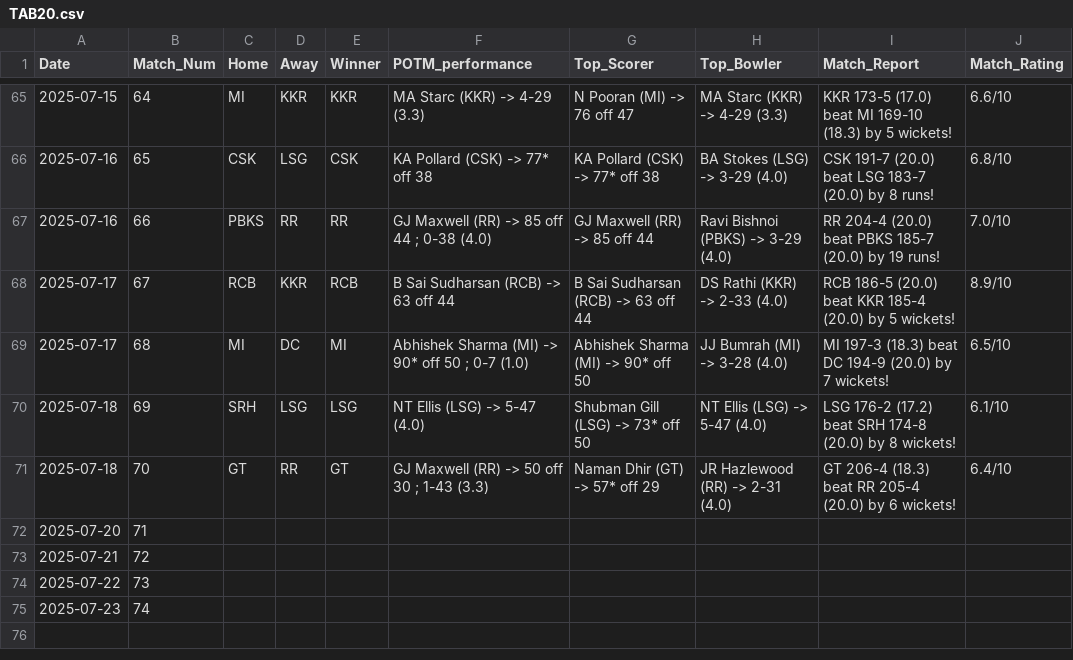
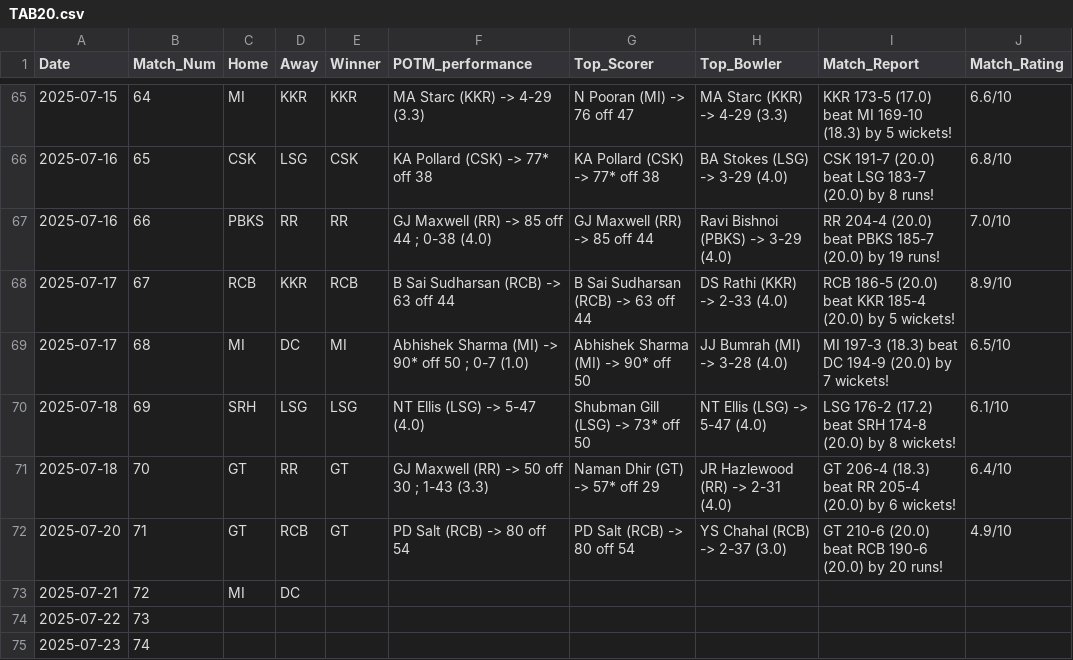
Before and after one commit to RoumyaDas/SPL, a CSV file: SPL/data/S03/TAB20.csv, drawn as a sheet; only a part is shown, gaps mark what is left out.

```diff
--- a/SPL/data/S03/TAB20.csv
+++ b/SPL/data/S03/TAB20.csv
@@ -71,4 +71,4 @@ Date,Match_Num,Home,Away,Winner,POTM_performance,Top_Scorer,Top_Bowler,Match_Rep
 2025-07-18,70,GT,RR,GT,GJ Maxwell (RR) -> 50 off 30 ; 1-43 (3.3),Naman Dhir (GT) -> 57* off 29,JR Hazlewood (RR) -> 2-31 (4.0),GT 206-4 (18.3) beat RR 205-4 (20.0) by 6 wickets!,6.4/10
-2025-07-20,71,,,,,,,,
-2025-07-21,72,,,,,,,,
+2025-07-20,71,GT,RCB,GT,PD Salt (RCB) -> 80 off 54,PD Salt (RCB) -> 80 off 54,YS Chahal (RCB) -> 2-37 (3.0),GT 210-6 (20.0) beat RCB 190-6 (20.0) by 20 runs!,4.9/10
+2025-07-21,72,MI,DC,,,,,,
 2025-07-22,73,,,,,,,,
```
Also changed, not shown: SPL/data/S03/TAB21.csv, SPL/data/S03/TAB22.csv, 55 other files.
